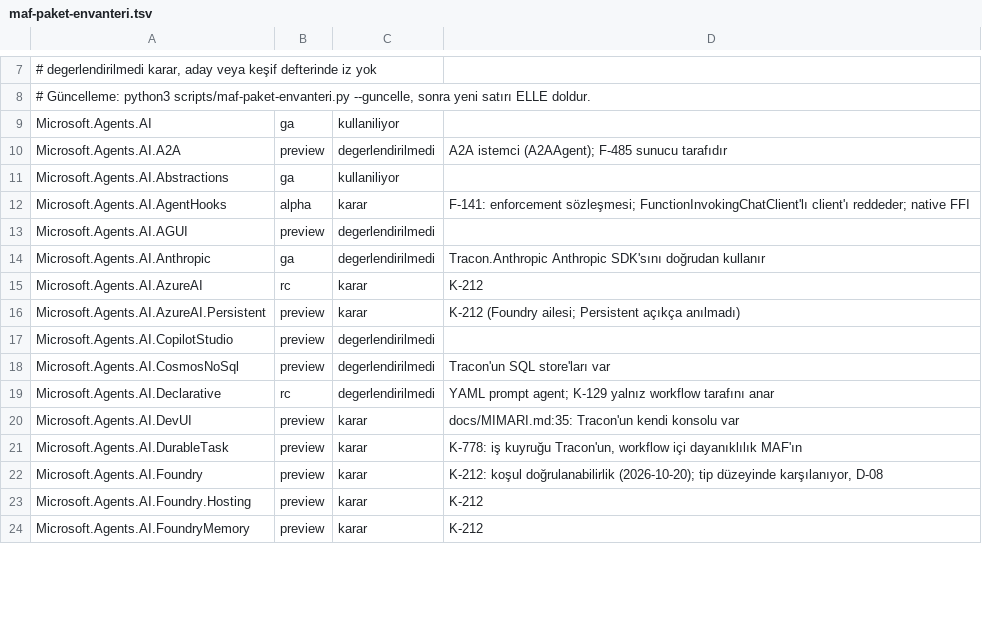
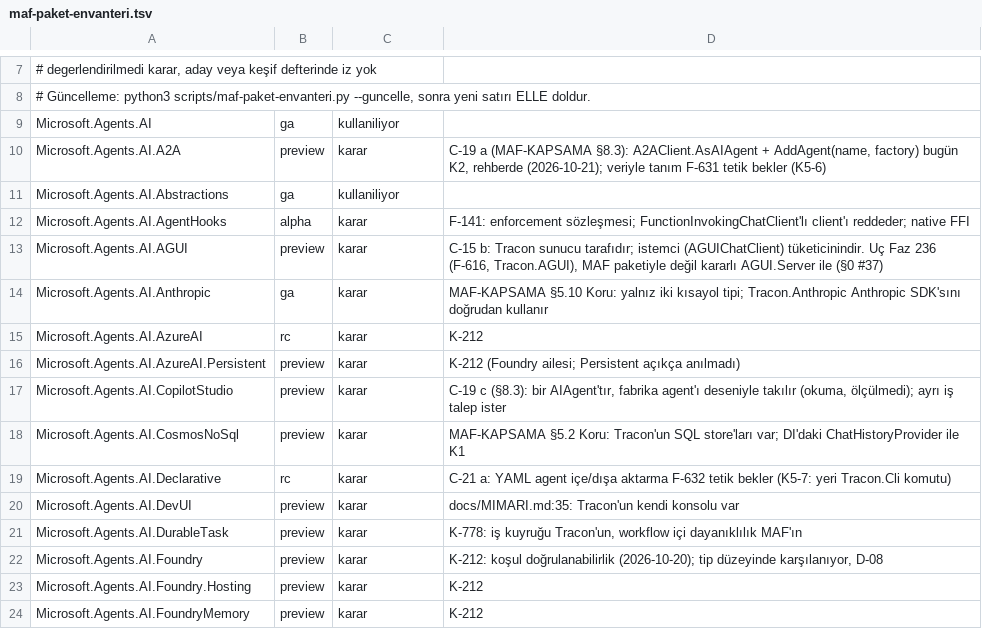
Before and after one commit to farukatasoy/Tracon, a TSV file: scripts/maf-paket-envanteri.tsv, drawn as a sheet; only a part is shown, gaps mark what is left out; the diff covers the shown part only.

```diff
--- a/scripts/maf-paket-envanteri.tsv
+++ b/scripts/maf-paket-envanteri.tsv
@@ -9,12 +9,12 @@
 Microsoft.Agents.AI	ga	kullaniliyor	
-Microsoft.Agents.AI.A2A	preview	degerlendirilmedi	A2A istemci (A2AAgent); F-485 sunucu tarafıdır
+Microsoft.Agents.AI.A2A	preview	karar	C-19 a (MAF-KAPSAMA §8.3): A2AClient.AsAIAgent + AddAgent(name, factory) bugün K2, rehberde (2026-10-21); veriyle tanım F-631 tetik bekler (K5-6)
 Microsoft.Agents.AI.Abstractions	ga	kullaniliyor	
 Microsoft.Agents.AI.AgentHooks	alpha	karar	F-141: enforcement sözleşmesi; FunctionInvokingChatClient'lı client'ı reddeder; native FFI
-Microsoft.Agents.AI.AGUI	preview	degerlendirilmedi	
-Microsoft.Agents.AI.Anthropic	ga	degerlendirilmedi	Tracon.Anthropic Anthropic SDK'sını doğrudan kullanır
+Microsoft.Agents.AI.AGUI	preview	karar	C-15 b: Tracon sunucu tarafıdır; istemci (AGUIChatClient) tüketicinindir. Uç Faz 236 (F-616, Tracon.AGUI), MAF paketiyle değil kararlı AGUI.Server ile (§0 #37)
+Microsoft.Agents.AI.Anthropic	ga	karar	MAF-KAPSAMA §5.10 Koru: yalnız iki kısayol tipi; Tracon.Anthropic Anthropic SDK'sını doğrudan kullanır
 Microsoft.Agents.AI.AzureAI	rc	karar	K-212
 Microsoft.Agents.AI.AzureAI.Persistent	preview	karar	K-212 (Foundry ailesi; Persistent açıkça anılmadı)
-Microsoft.Agents.AI.CopilotStudio	preview	degerlendirilmedi	
-Microsoft.Agents.AI.CosmosNoSql	preview	degerlendirilmedi	Tracon'un SQL store'ları var
-Microsoft.Agents.AI.Declarative	rc	degerlendirilmedi	YAML prompt agent; K-129 yalnız workflow tarafını anar
+Microsoft.Agents.AI.CopilotStudio	preview	karar	C-19 c (§8.3): bir AIAgent'tır, fabrika agent'ı deseniyle takılır (okuma, ölçülmedi); ayrı iş talep ister
+Microsoft.Agents.AI.CosmosNoSql	preview	karar	MAF-KAPSAMA §5.2 Koru: Tracon'un SQL store'ları var; DI'daki ChatHistoryProvider ile K1
+Microsoft.Agents.AI.Declarative	rc	karar	C-21 a: YAML agent içe/dışa aktarma F-632 tetik bekler (K5-7: yeri Tracon.Cli komutu)
 Microsoft.Agents.AI.DevUI	preview	karar	docs/MIMARI.md:35: Tracon'un kendi konsolu var
```
Also changed, not shown: 20 edited cells elsewhere in this file, scripts/maf-kapsama-temas.tsv, 7 other files.
